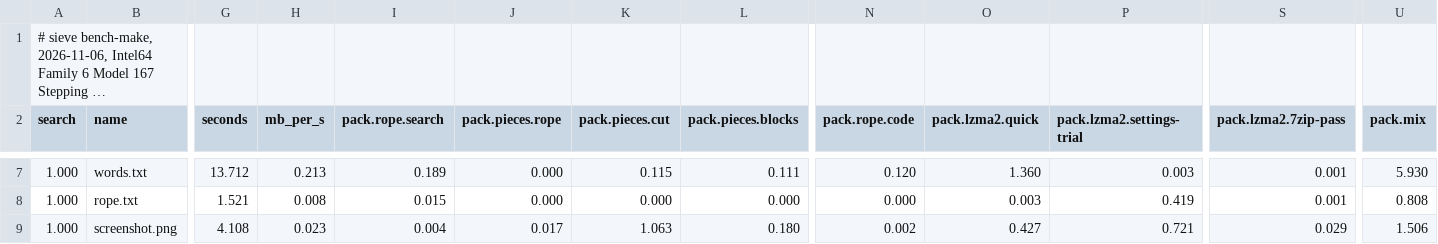
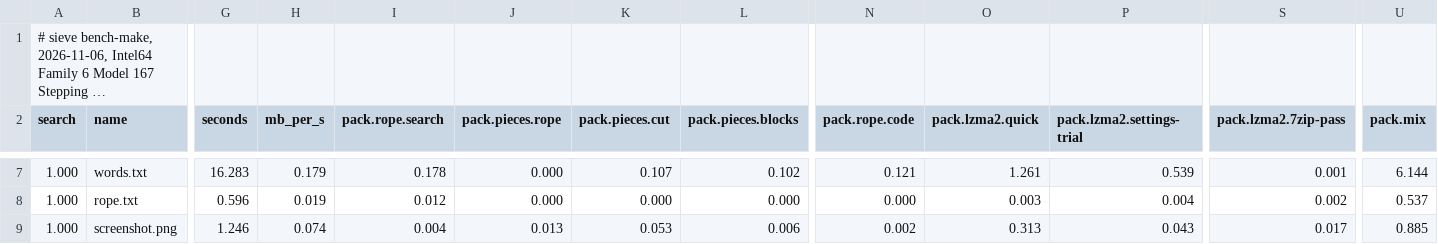
Before and after one commit to Thor110/Potentia, a TSV file: Sieve/results/bench-make-quick-2026-11-06.tsv, drawn as a sheet; only a part is shown, gaps mark what is left out; long unchanged cells end in …; the diff covers the shown part only; the diff names each change by its address in the sheet, - before the commit and + after, or states it on an @@ line.

```diff
--- a/Sieve/results/bench-make-quick-2026-11-06.tsv
+++ b/Sieve/results/bench-make-quick-2026-11-06.tsv
-G7 (seconds): 13.712
+G7 (seconds): 16.283
-H7 (mb_per_s): 0.213
+H7 (mb_per_s): 0.179
-I7 (pack.rope.search): 0.189
+I7 (pack.rope.search): 0.178
-K7 (pack.pieces.cut): 0.115
+K7 (pack.pieces.cut): 0.107
-L7 (pack.pieces.blocks): 0.111
+L7 (pack.pieces.blocks): 0.102
-N7 (pack.rope.code): 0.120
+N7 (pack.rope.code): 0.121
-O7 (pack.lzma2.quick): 1.360
+O7 (pack.lzma2.quick): 1.261
-P7 (pack.lzma2.settings-trial): 0.003
+P7 (pack.lzma2.settings-trial): 0.539
-U7 (pack.mix): 5.930
+U7 (pack.mix): 6.144
-G8 (seconds): 1.521
+G8 (seconds): 0.596
-H8 (mb_per_s): 0.008
+H8 (mb_per_s): 0.019
-I8 (pack.rope.search): 0.015
+I8 (pack.rope.search): 0.012
-P8 (pack.lzma2.settings-trial): 0.419
+P8 (pack.lzma2.settings-trial): 0.004
-S8 (pack.lzma2.7zip-pass): 0.001
+S8 (pack.lzma2.7zip-pass): 0.002
-U8 (pack.mix): 0.808
+U8 (pack.mix): 0.537
-G9 (seconds): 4.108
+G9 (seconds): 1.246
-H9 (mb_per_s): 0.023
+H9 (mb_per_s): 0.074
-J9 (pack.pieces.rope): 0.017
+J9 (pack.pieces.rope): 0.013
-K9 (pack.pieces.cut): 1.063
+K9 (pack.pieces.cut): 0.053
-L9 (pack.pieces.blocks): 0.180
+L9 (pack.pieces.blocks): 0.006
-O9 (pack.lzma2.quick): 0.427
+O9 (pack.lzma2.quick): 0.313
-P9 (pack.lzma2.settings-trial): 0.721
+P9 (pack.lzma2.settings-trial): 0.043
-S9 (pack.lzma2.7zip-pass): 0.029
+S9 (pack.lzma2.7zip-pass): 0.017
-U9 (pack.mix): 1.506
+U9 (pack.mix): 0.885
```
Also changed, not shown: 87 edited cells elsewhere in this file, Sieve/metrics/index.tsv, 9 other files.
